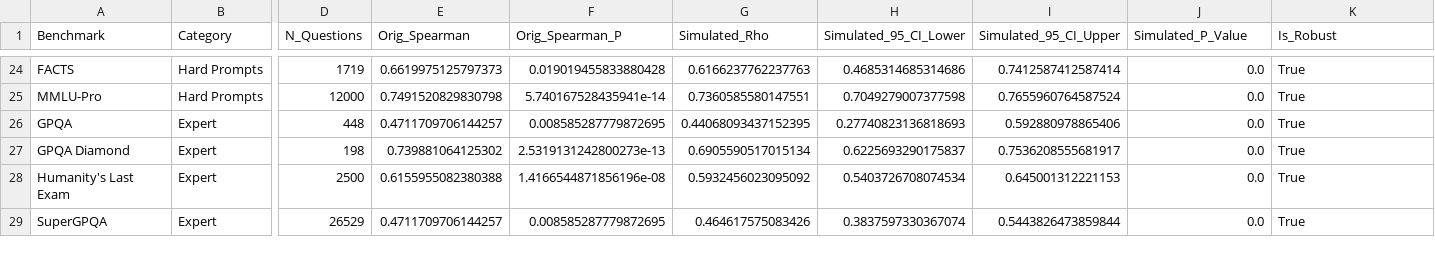
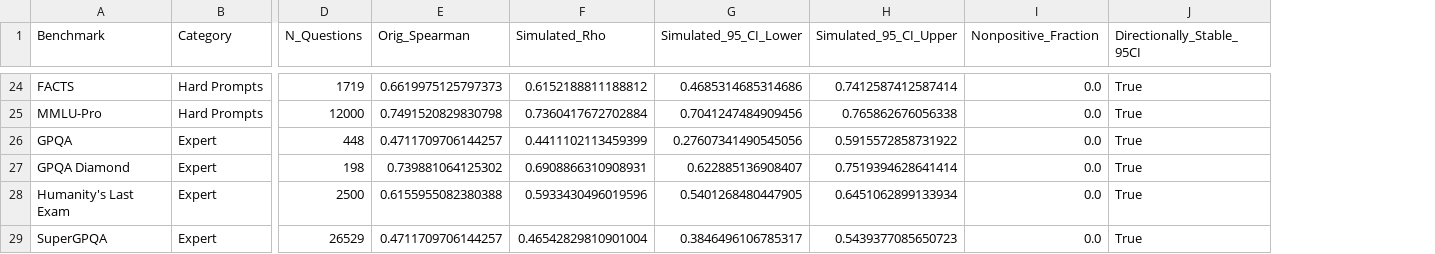
Before and after one commit to Affection0824/Human-SIG, a CSV file: results/uncertainty_simulation_results.csv, drawn as a sheet; only a part is shown, gaps mark what is left out; removed rows and columns are numbered as before the commit, all else as after; the diff covers the shown part only; the diff names each change by its address in the sheet, - before the commit and + after, or states it on an @@ line.

```diff
--- a/results/uncertainty_simulation_results.csv
+++ b/results/uncertainty_simulation_results.csv
-column F (Orig_Spearman_P), rows 24-29: 0.019019455833880428 | 5.740167528435941e-14 | 0.008585287779872695 | 2.5319131242800273e-13 | 1.4166544871856196e-08 | 0.008585287779872695
-I1: Simulated_P_Value
+I1: Nonpositive_Fraction
-J1: Is_Robust
+J1: Directionally_Stable_95CI
-F24 (Simulated_Rho): 0.6166237762237763
+F24 (Simulated_Rho): 0.6152188811188812
-F25 (Simulated_Rho): 0.7360585580147551
+F25 (Simulated_Rho): 0.7360417672702884
-G25 (Simulated_95_CI_Lower): 0.7049279007377598
+G25 (Simulated_95_CI_Lower): 0.7041247484909456
-H25 (Simulated_95_CI_Upper): 0.7655960764587524
+H25 (Simulated_95_CI_Upper): 0.765862676056338
-F26 (Simulated_Rho): 0.44068093437152395
+F26 (Simulated_Rho): 0.4411102113459399
-G26 (Simulated_95_CI_Lower): 0.27740823136818693
+G26 (Simulated_95_CI_Lower): 0.27607341490545056
-H26 (Simulated_95_CI_Upper): 0.592880978865406
+H26 (Simulated_95_CI_Upper): 0.5915572858731922
-F27 (Simulated_Rho): 0.6905590517015134
+F27 (Simulated_Rho): 0.6908866310908931
-G27 (Simulated_95_CI_Lower): 0.6225693290175837
+G27 (Simulated_95_CI_Lower): 0.622885136908407
-H27 (Simulated_95_CI_Upper): 0.7536208555681917
+H27 (Simulated_95_CI_Upper): 0.7519394628641414
-F28 (Simulated_Rho): 0.5932456023095092
+F28 (Simulated_Rho): 0.5933430496019596
-G28 (Simulated_95_CI_Lower): 0.5403726708074534
+G28 (Simulated_95_CI_Lower): 0.5401268480447905
-H28 (Simulated_95_CI_Upper): 0.645001312221153
+H28 (Simulated_95_CI_Upper): 0.6451062899133934
-F29 (Simulated_Rho): 0.464617575083426
+F29 (Simulated_Rho): 0.46542829810901004
-G29 (Simulated_95_CI_Lower): 0.3837597330367074
+G29 (Simulated_95_CI_Lower): 0.3846496106785317
-H29 (Simulated_95_CI_Upper): 0.5443826473859844
+H29 (Simulated_95_CI_Upper): 0.5439377085650723
```
Also changed, not shown: 63 edited cells elsewhere in this file, results/analysis_ready_data.csv, 26 other files.
